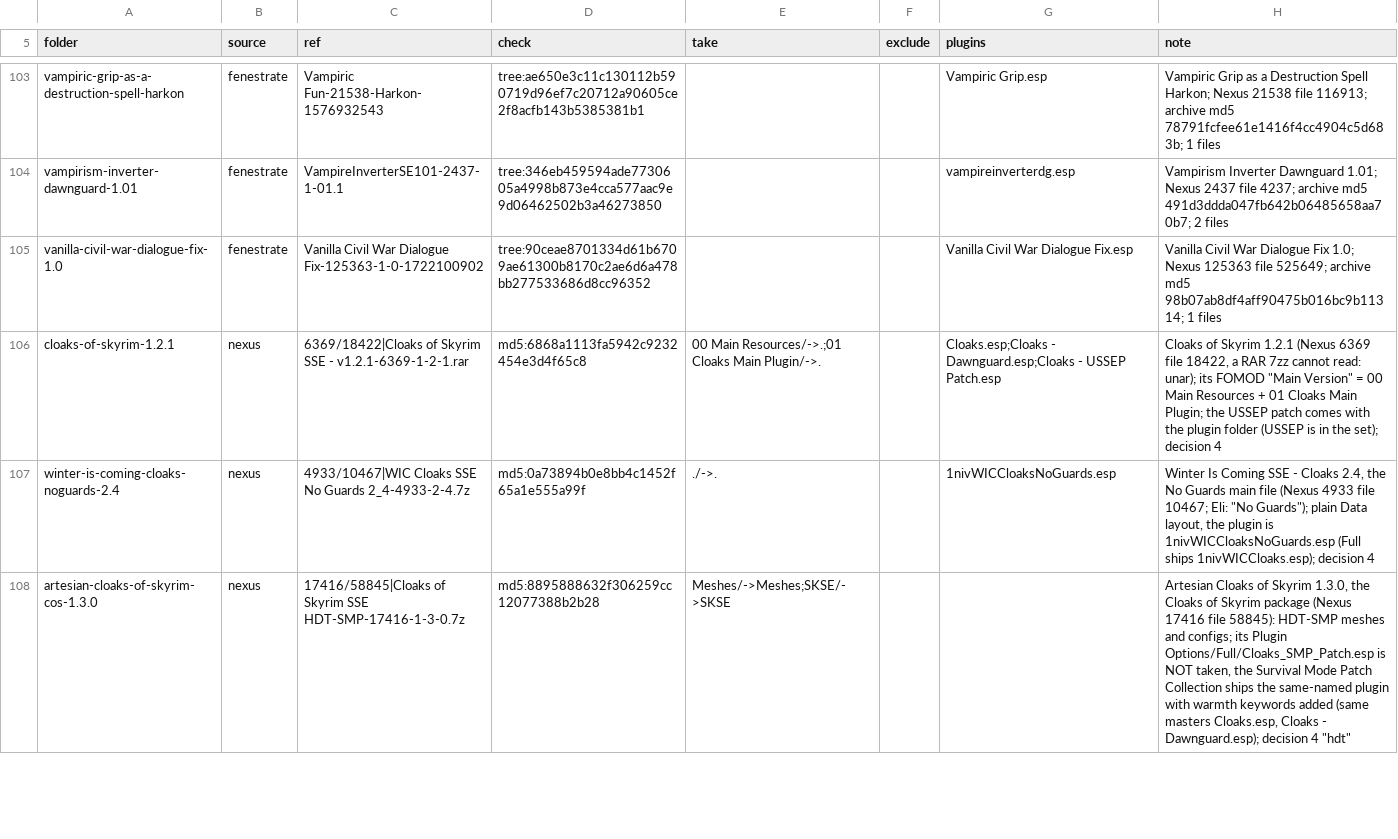
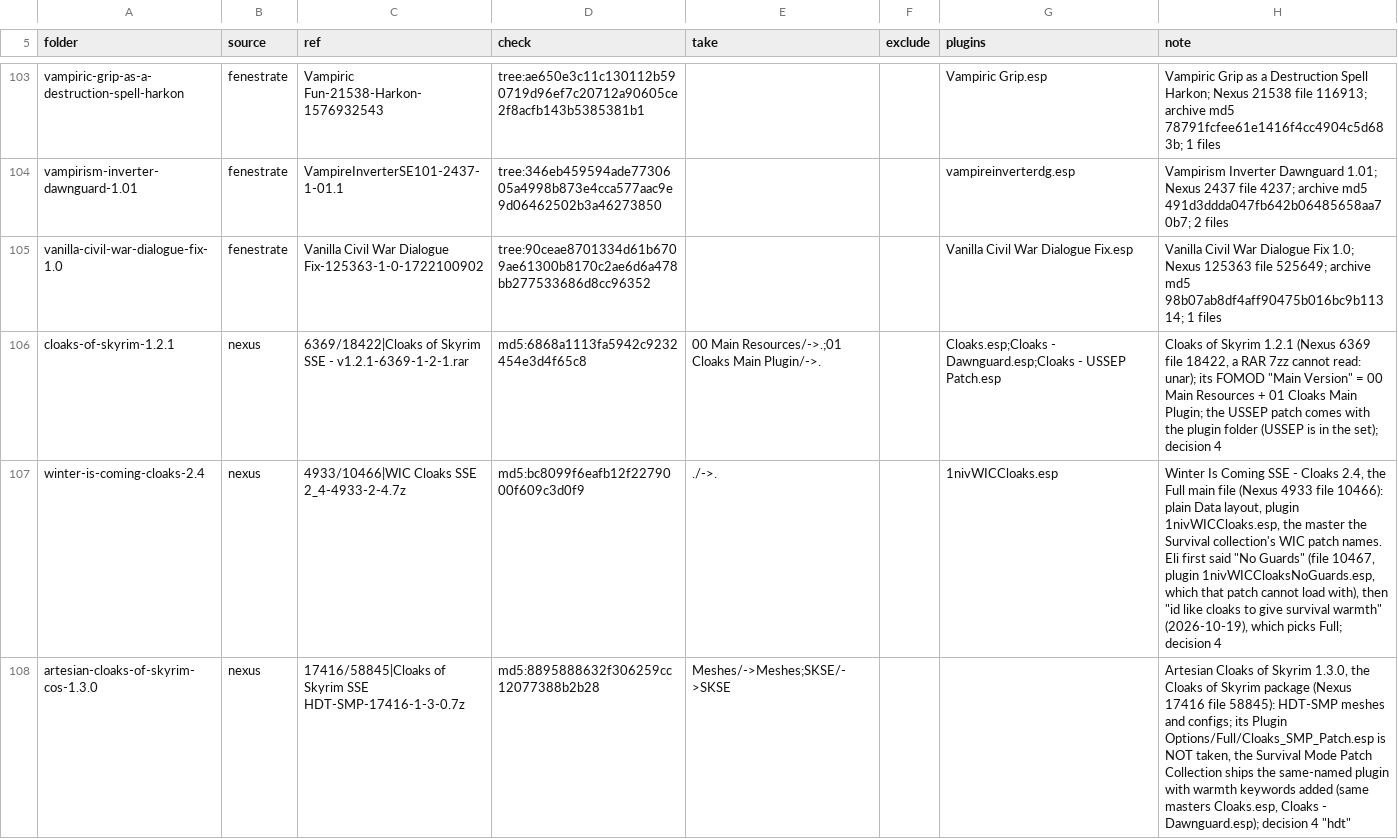
Before and after one commit to mojibake-dev/thuum, a TSV file: lab/layer/essentials.tsv, drawn as a sheet; only a part is shown, gaps mark what is left out; the diff covers the shown part only.

Commit message:
lab: the essentials layer takes Winter Is Coming's Full file (Eli, 2026-10-19: "id like cloaks to give survival warmth"): 1nivWICCloaks.esp from Nexus 4933 file 10466 (md5 checked), Artesian's WIC package without its plugin, the Survival Mode Patch Collection's two cloak esps both in; a local source for hand-made folders and the Nemesis seat procedure for TDM in docs/MODS.md (apocrypha)

```diff
--- a/lab/layer/essentials.tsv
+++ b/lab/layer/essentials.tsv
@@ -106,3 +106,3 @@ vanilla-civil-war-dialogue-fix-1.0	fenestrate	Vanilla Civil War Dialogue Fix-125
 cloaks-of-skyrim-1.2.1	nexus	6369/18422|Cloaks of Skyrim SSE - v1.2.1-6369-1-2-1.rar	md5:6868a1113fa5942c9232454e3d4f65c8	00 Main Resources/->.;01 Cloaks Main Plugin/->.		Cloaks.esp;Cloaks - Dawnguard.esp;Cloaks - USSEP Patch.esp	"Cloaks of Skyrim 1.2.1 (Nexus 6369 file 18422, a RAR 7zz cannot read: unar); its FOMOD ""Main Version"" = 00 Main Resources + 01 Cloaks Main Plugin; the USSEP patch comes with the plugin folder (USSEP is in the set); decision 4"
-winter-is-coming-cloaks-noguards-2.4	nexus	4933/10467|WIC Cloaks SSE No Guards 2_4-4933-2-4.7z	md5:0a73894b0e8bb4c1452f65a1e555a99f	./->.		1nivWICCloaksNoGuards.esp	"Winter Is Coming SSE - Cloaks 2.4, the No Guards main file (Nexus 4933 file 10467; Eli: ""No Guards""); plain Data layout, the plugin is 1nivWICCloaksNoGuards.esp (Full ships 1nivWICCloaks.esp); decision 4"
+winter-is-coming-cloaks-2.4	nexus	4933/10466|WIC Cloaks SSE 2_4-4933-2-4.7z	md5:bc8099f6eafb12f2279000f609c3d0f9	./->.		1nivWICCloaks.esp	"Winter Is Coming SSE - Cloaks 2.4, the Full main file (Nexus 4933 file 10466): plain Data layout, plugin 1nivWICCloaks.esp, the master the Survival collection's WIC patch names. Eli first said ""No Guards"" (file 10467, plugin 1nivWICCloaksNoGuards.esp, which that patch cannot load with), then ""id like cloaks to give survival warmth"" (2026-10-19), which picks Full; decision 4"
 artesian-cloaks-of-skyrim-cos-1.3.0	nexus	17416/58845|Cloaks of Skyrim SSE HDT-SMP-17416-1-3-0.7z	md5:8895888632f306259cc12077388b2b28	Meshes/->Meshes;SKSE/->SKSE			"Artesian Cloaks of Skyrim 1.3.0, the Cloaks of Skyrim package (Nexus 17416 file 58845): HDT-SMP meshes and configs; its Plugin Options/Full/Cloaks_SMP_Patch.esp is NOT taken, the Survival Mode Patch Collection ships the same-named plugin with warmth keywords added (same masters Cloaks.esp, Cloaks - Dawnguard.esp); decision 4 ""hdt"""
```
Also changed, not shown: 7 edited cells elsewhere in this file, lab/layer/load-order.tsv, 4 other files.
